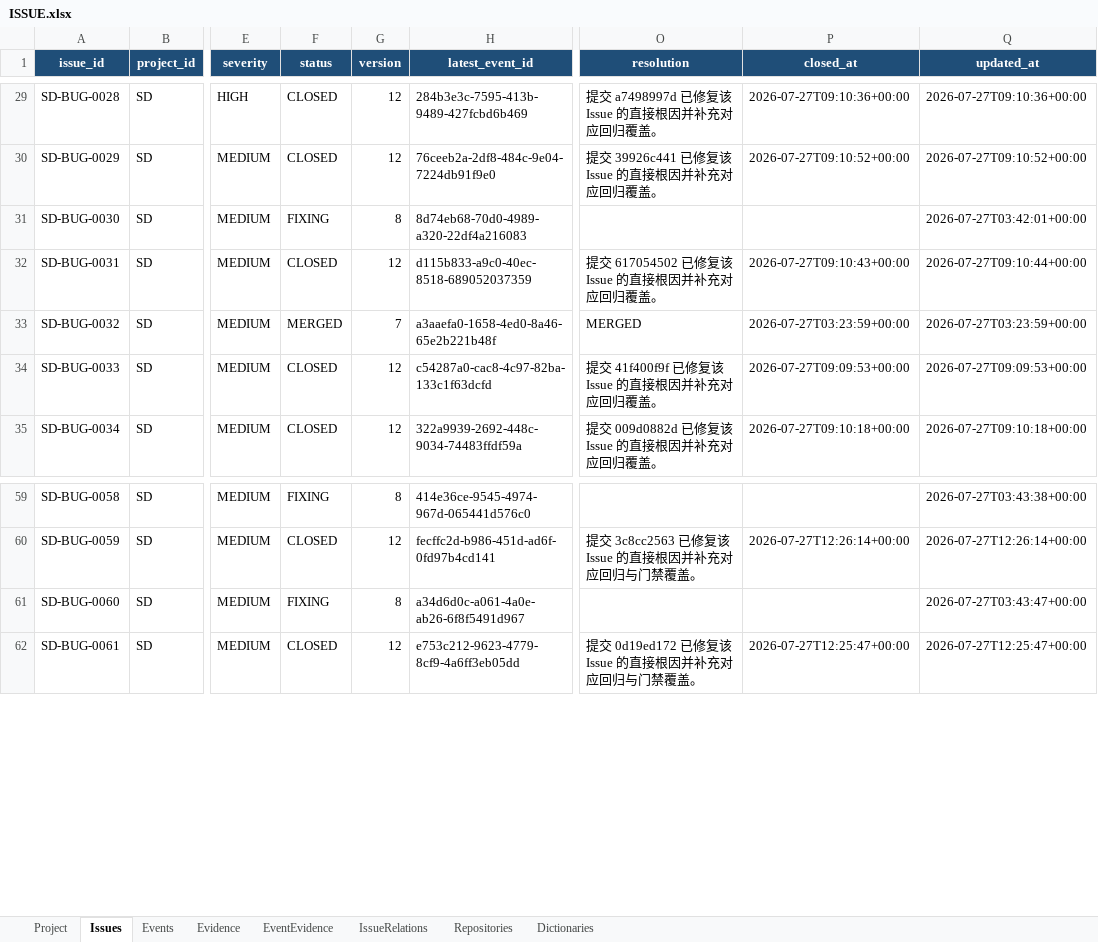
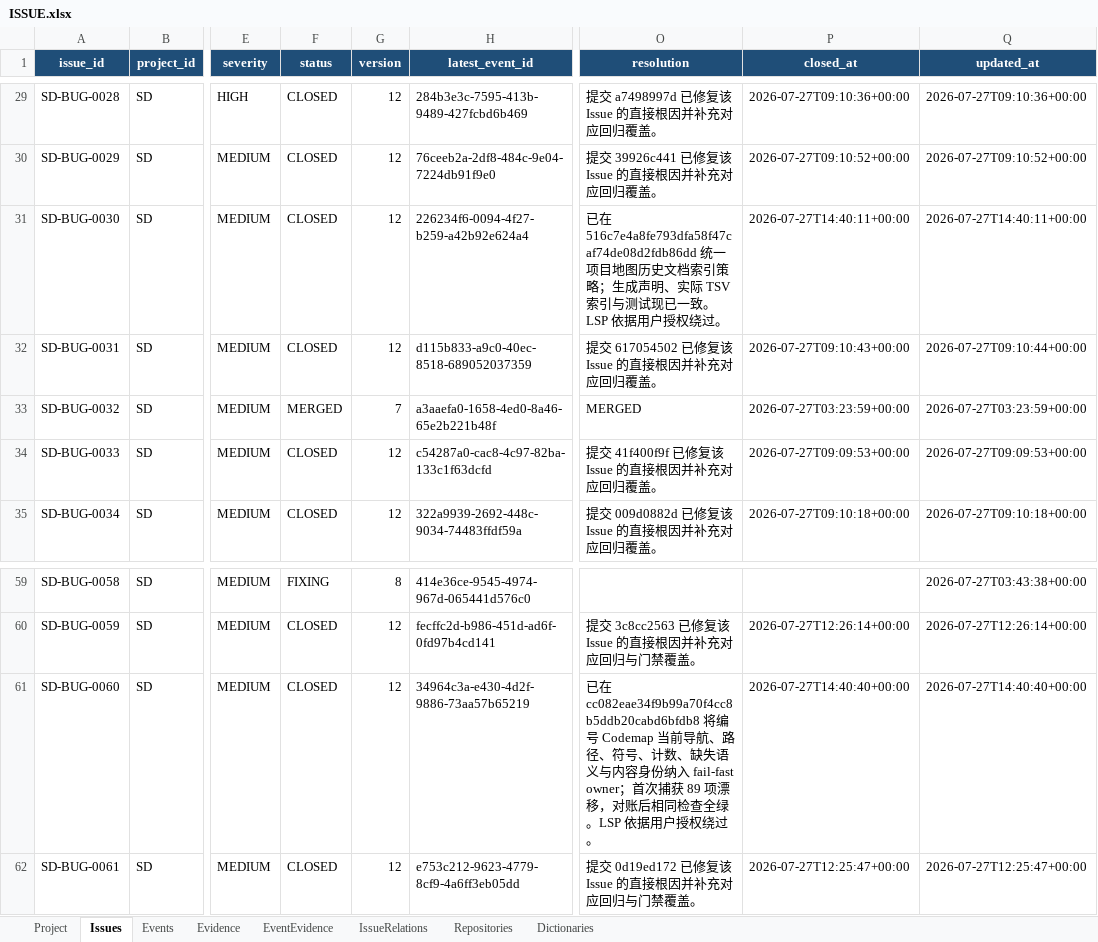
Before and after one commit to lihah111222333-cloud/Super-Dolphin-Agent-Cockpit, an Excel workbook: ISSUE.xlsx, sheet Issues, drawn as a sheet; only a part is shown, gaps mark what is left out; values as stored, in another font and other column widths than the file's, no borders; table styles not drawn; the diff names each change by its address in the sheet, - before the commit and + after, or states it on an @@ line.

Commit message:
台账：闭环项目地图与 Codemap 语义守卫问题

```diff
--- a/ISSUE.xlsx (sheet Issues)
+++ b/ISSUE.xlsx (sheet Issues)
-F31 (status): FIXING
+F31 (status): CLOSED
-G31 (version): 8
+G31 (version): 12
-H31 (latest_event_id): 8d74eb68-70d0-4989-a320-22df4a216083
+H31 (latest_event_id): 226234f6-0094-4f27-b259-a42b92e624a4
-O31 (resolution): (empty)
+O31 (resolution): 已在 516c7e4a8fe793dfa58f47caf74de08d2fdb86dd 统一项目地图历史文档索引策略；生成声明、实际 TSV 索引与测试现已一致。LSP 依据用户授权绕过。
-P31 (closed_at): (empty)
+P31 (closed_at): 2026-07-27T14:40:11+00:00
-Q31 (updated_at): 2026-07-27T03:42:01+00:00
+Q31 (updated_at): 2026-07-27T14:40:11+00:00
-F61 (status): FIXING
+F61 (status): CLOSED
-G61 (version): 8
+G61 (version): 12
-H61 (latest_event_id): a34d6d0c-a061-4a0e-ab26-6f8f5491d967
+H61 (latest_event_id): 34964c3a-e430-4d2f-9886-73aa57b65219
-O61 (resolution): (empty)
+O61 (resolution): 已在 cc082eae34f9b99a70f4cc8b5ddb20cabd6bfdb8 将编号 Codemap 当前导航、路径、符号、计数、缺失语义与内容身份纳入 fail-fast owner；首次捕获 89 项漂移，对账后相同检查全绿。LSP 依据用户授权绕过。
-P61 (closed_at): (empty)
+P61 (closed_at): 2026-07-27T14:40:40+00:00
-Q61 (updated_at): 2026-07-27T03:43:47+00:00
+Q61 (updated_at): 2026-07-27T14:40:40+00:00
```
Also changed, not shown: sheet Events, sheet Evidence, sheet EventEvidence.
